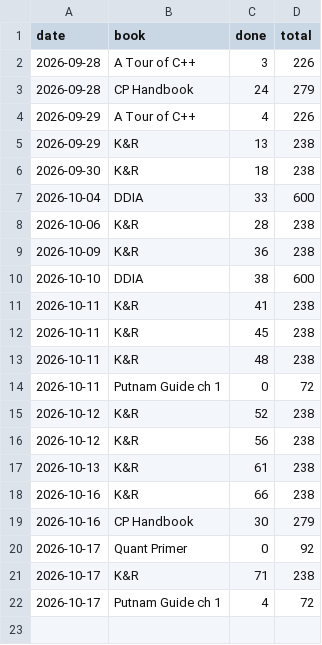
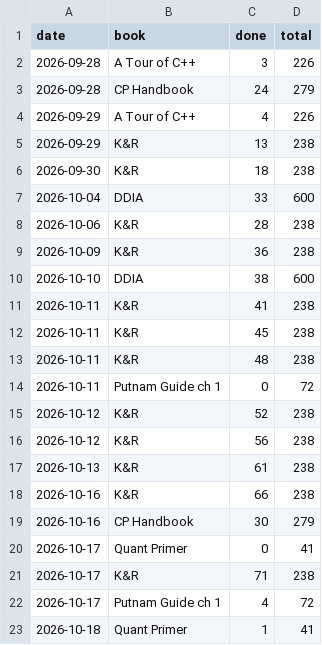
Before and after one commit to Sonok/ReadingList, a CSV file: progress.csv, drawn as a sheet.

```diff
--- a/progress.csv
+++ b/progress.csv
@@ -19,4 +19,5 @@ date,book,done,total
 2026-10-16,CP Handbook,30,279
-2026-10-17,Quant Primer,0,92
+2026-10-17,Quant Primer,0,41
 2026-10-17,K&R,71,238
 2026-10-17,Putnam Guide ch 1,4,72
+2026-10-18,Quant Primer,1,41
```
Also changed, not shown: 4 other files.
